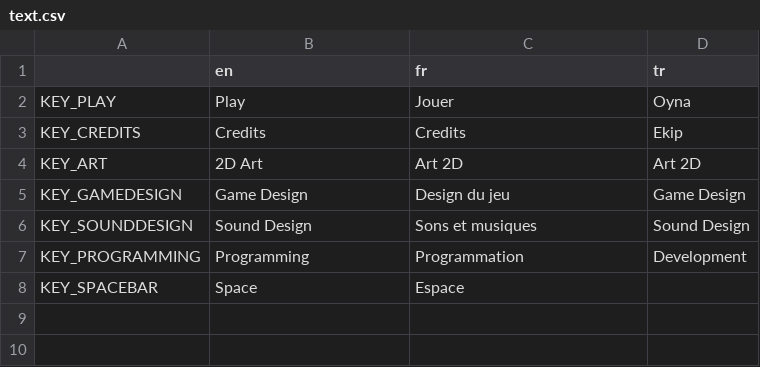
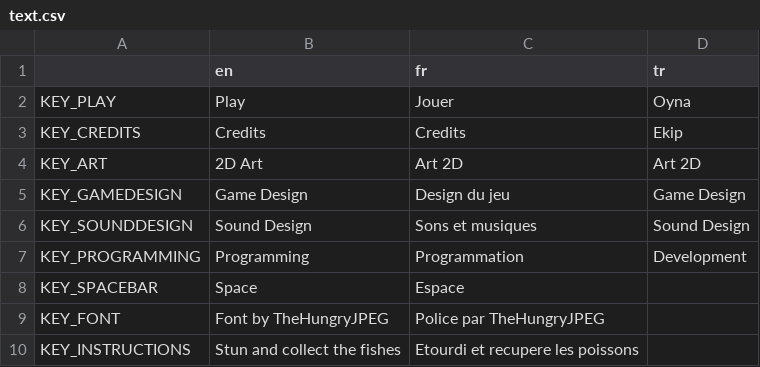
Before and after one commit to Xwilarg/Bear-Jams-Spring-2023, a CSV file: translations/text.csv, drawn as a sheet.

Commit message:
Add font to credits

```diff
--- a/translations/text.csv
+++ b/translations/text.csv
@@ -8 +8,3 @@ KEY_PROGRAMMING,Programming,Programmation,Development
 KEY_SPACEBAR,Space,Espace,
+KEY_FONT,Font by TheHungryJPEG,Police par TheHungryJPEG,
+KEY_INSTRUCTIONS,Stun and collect the fishes,Etourdi et recupere les poissons,
```
Also changed, not shown: 4 other files.
